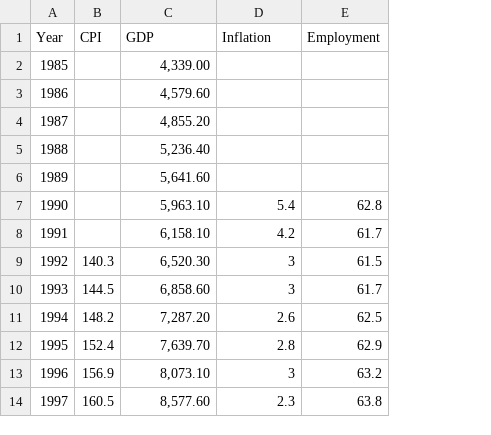
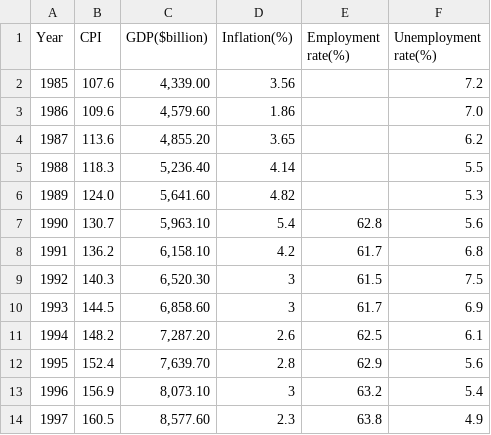
Before and after one commit to Namqiu/Bankrupcy-prediction, a CSV file: Market.csv, drawn as a sheet; only a part is shown; the diff names each change by its address in the sheet, - before the commit and + after, or states it on an @@ line.

Commit message:
more data

```diff
--- a/Market.csv
+++ b/Market.csv
+column F (Unemployment rate(%)), rows 2-14: 7.2 | 7.0 | 6.2 | 5.5 | 5.3 | 5.6 | 6.8 | 7.5 | 6.9 | 6.1 | 5.6 | 5.4 | 4.9
-C1: GDP
+C1: GDP($billion)
-D1: Inflation
+D1: Inflation(%)
-E1: Employment
+E1: Employment rate(%)
-B2 (CPI): (empty)
+B2 (CPI): 107.6
-D2 (Inflation(%)): (empty)
+D2 (Inflation(%)): 3.56
-B3 (CPI): (empty)
+B3 (CPI): 109.6
-D3 (Inflation(%)): (empty)
+D3 (Inflation(%)): 1.86
-B4 (CPI): (empty)
+B4 (CPI): 113.6
-D4 (Inflation(%)): (empty)
+D4 (Inflation(%)): 3.65
-B5 (CPI): (empty)
+B5 (CPI): 118.3
-D5 (Inflation(%)): (empty)
+D5 (Inflation(%)): 4.14
-B6 (CPI): (empty)
+B6 (CPI): 124.0
-D6 (Inflation(%)): (empty)
+D6 (Inflation(%)): 4.82
-B7 (CPI): (empty)
+B7 (CPI): 130.7
-B8 (CPI): (empty)
+B8 (CPI): 136.2
```
